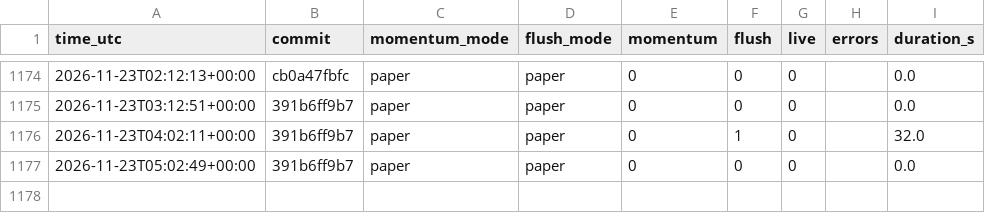
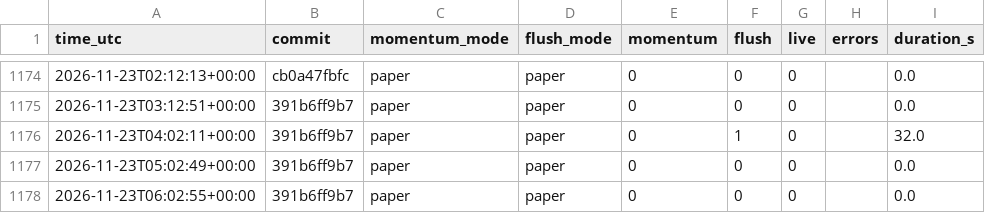
Before and after one commit to daijobudesu69/Crypto-RMF, a CSV file: state/runs.csv, drawn as a sheet; only a part is shown, gaps mark what is left out.

```diff
--- a/state/runs.csv
+++ b/state/runs.csv
@@ -1177 +1177,2 @@ time_utc,commit,momentum_mode,flush_mode,momentum,flush,live,errors,duration_s
 2026-11-23T05:02:49+00:00,391b6ff9b7,paper,paper,0,0,0,,0.0
+2026-11-23T06:02:55+00:00,391b6ff9b7,paper,paper,0,0,0,,0.0
```
